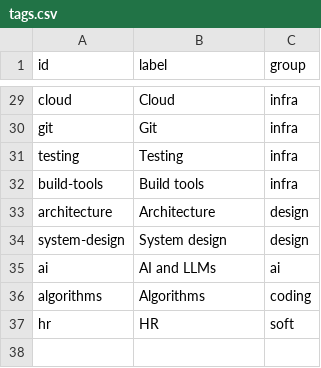
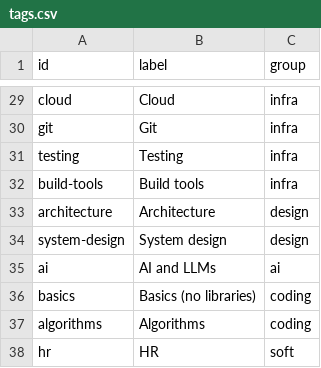
Before and after one commit to u-can-do-it/devprep, a CSV file: data/tags.csv, drawn as a sheet; only a part is shown, gaps mark what is left out; the diff names each change by its address in the sheet, - before the commit and + after, or states it on an @@ line.

```diff
--- a/data/tags.csv
+++ b/data/tags.csv
+row 36: basics | Basics (no libraries) | coding
```
Also changed, not shown: data/questions.csv, 8 other files.
